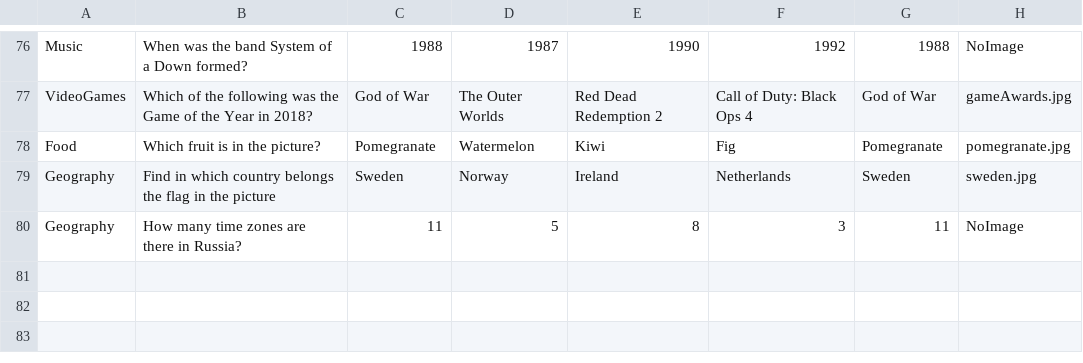
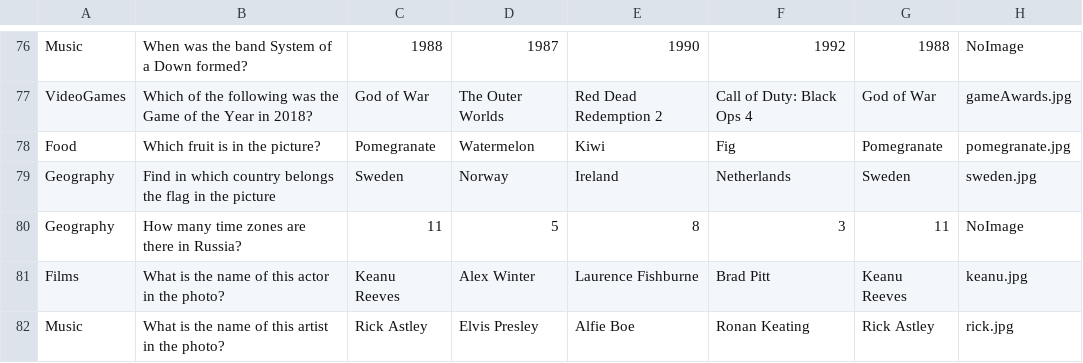
Before and after one commit to XG-PRO/Buzz-Quiz-World-JAVA, a TSV file: src/packageQuestions/quiz.tsv, drawn as a sheet; only a part is shown, gaps mark what is left out.

```diff
--- a/src/packageQuestions/quiz.tsv
+++ b/src/packageQuestions/quiz.tsv
@@ -80 +80,3 @@ Geography	Find in which country belongs the flag in the picture	Sweden	Norway	Ir
 Geography	How many time zones are there in Russia?	11	5	8	3	11	NoImage
+Films	What is the name of this actor in the photo?	Keanu Reeves	Alex Winter	Laurence Fishburne	Brad Pitt	Keanu Reeves	keanu.jpg
+Music	What is the name of this artist in the photo?	Rick Astley	Elvis Presley	Alfie Boe	Ronan Keating	Rick Astley	rick.jpg
```
Also changed, not shown: out/production/Buzz/packageQuestions/quiz.tsv, 24 other files.
